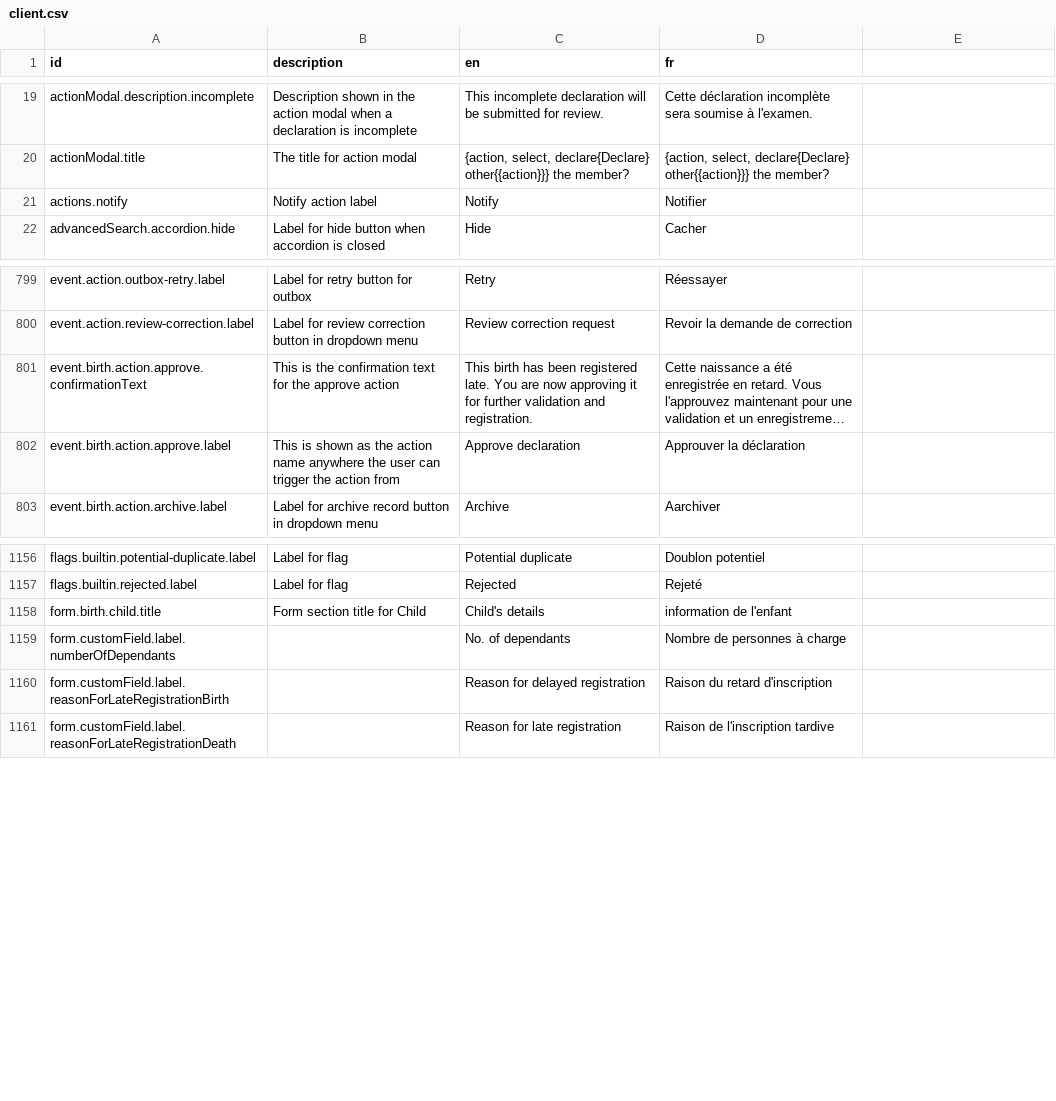
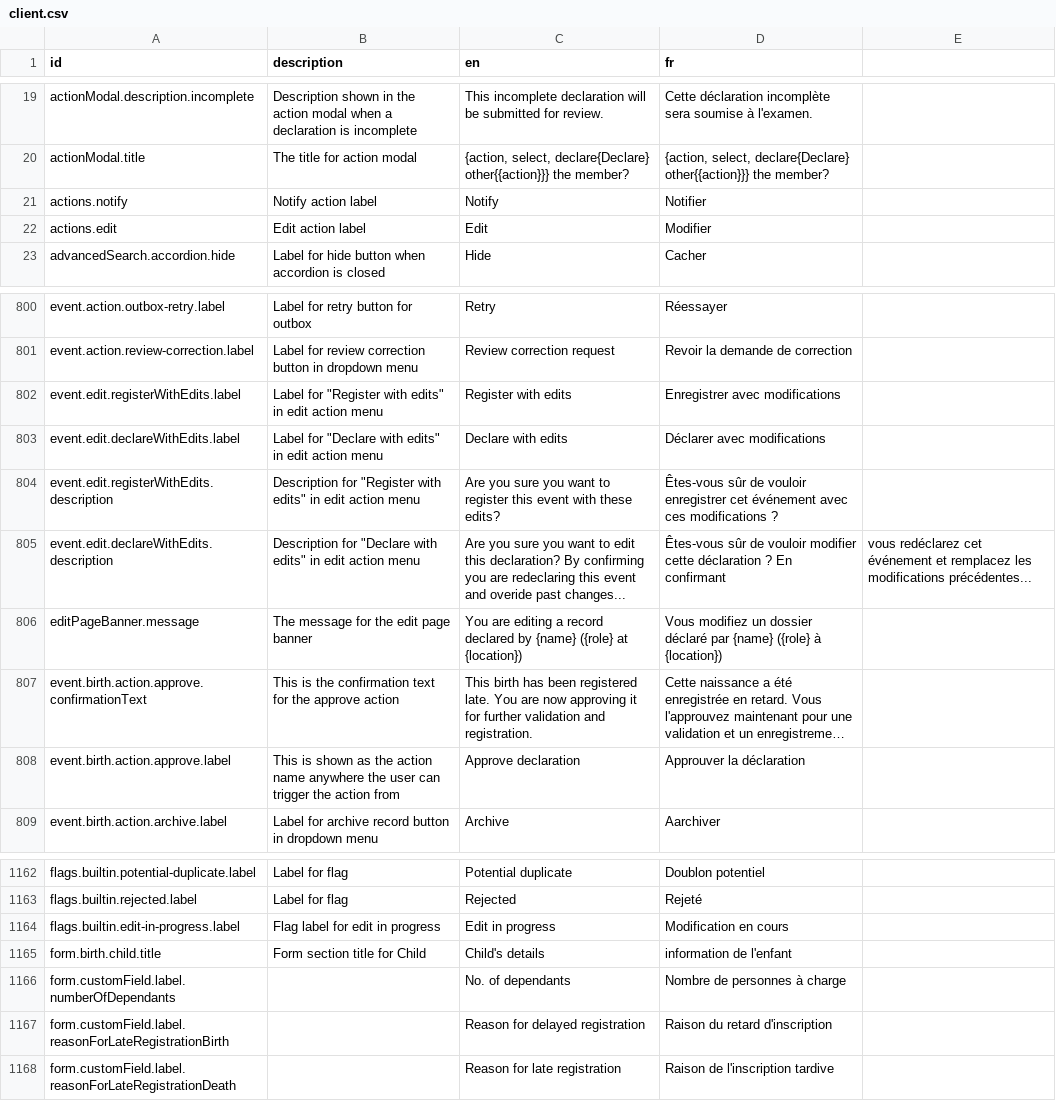
Before and after one commit to opencrvs/opencrvs-countryconfig, a CSV file: src/translations/client.csv, drawn as a sheet; only a part is shown, gaps mark what is left out; long unchanged cells end in …; the diff names each change by its address in the sheet, - before the commit and + after, or states it on an @@ line.

Commit message:
add translations

```diff
--- a/src/translations/client.csv
+++ b/src/translations/client.csv
+row 22: actions.edit | Edit action label | Edit | Modifier
+row 802: event.edit.registerWithEdits.label | Label for "Register with edits" in edit action menu | Register with edits | Enregistrer avec modifications
+row 803: event.edit.declareWithEdits.label | Label for "Declare with edits" in edit action menu | Declare with edits | Déclarer avec modifications
+row 804: event.edit.registerWithEdits.description | Description for "Register with edits" in edit action menu | Are you sure you want to register this event with these edits? | Êtes-vous sûr de vouloir enregistrer cet événement avec ces modifications ?
+row 805: event.edit.declareWithEdits.description | Description for "Declare with edits" in edit action menu | Are you sure you want to edit this declaration? By confirming you are redeclaring this event and overide past changes... | Êtes-vous sûr de vouloir modifier cette déclaration ? En confirmant | vous redéclarez cet événement et remplacez les modifications précédentes...
+row 806: editPageBanner.message | The message for the edit page banner | You are editing a record declared by {name} ({role} at {location}) | Vous modifiez un dossier déclaré par {name} ({role} à {location})
+row 1164: flags.builtin.edit-in-progress.label | Flag label for edit in progress | Edit in progress | Modification en cours
```
